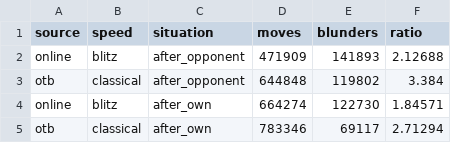
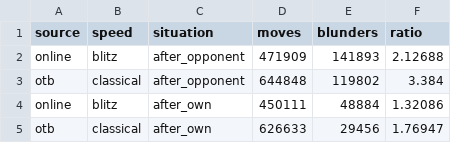
Before and after one commit to sansblues/chesslab, a CSV file: experiments/decided/results/blunders.csv, drawn as a sheet.

Commit message:
Fix the own-blunder baseline and the within-three-moves alignment in decided

```diff
--- a/experiments/decided/results/blunders.csv
+++ b/experiments/decided/results/blunders.csv
@@ -3,3 +3,3 @@ online,blitz,after_opponent,471909,141893,2.12688
 otb,classical,after_opponent,644848,119802,3.384
-online,blitz,after_own,664274,122730,1.84571
-otb,classical,after_own,783346,69117,2.71294
+online,blitz,after_own,450111,48884,1.32086
+otb,classical,after_own,626633,29456,1.76947
```
Also changed, not shown: experiments/decided/results/punished.csv, 2 other files.
